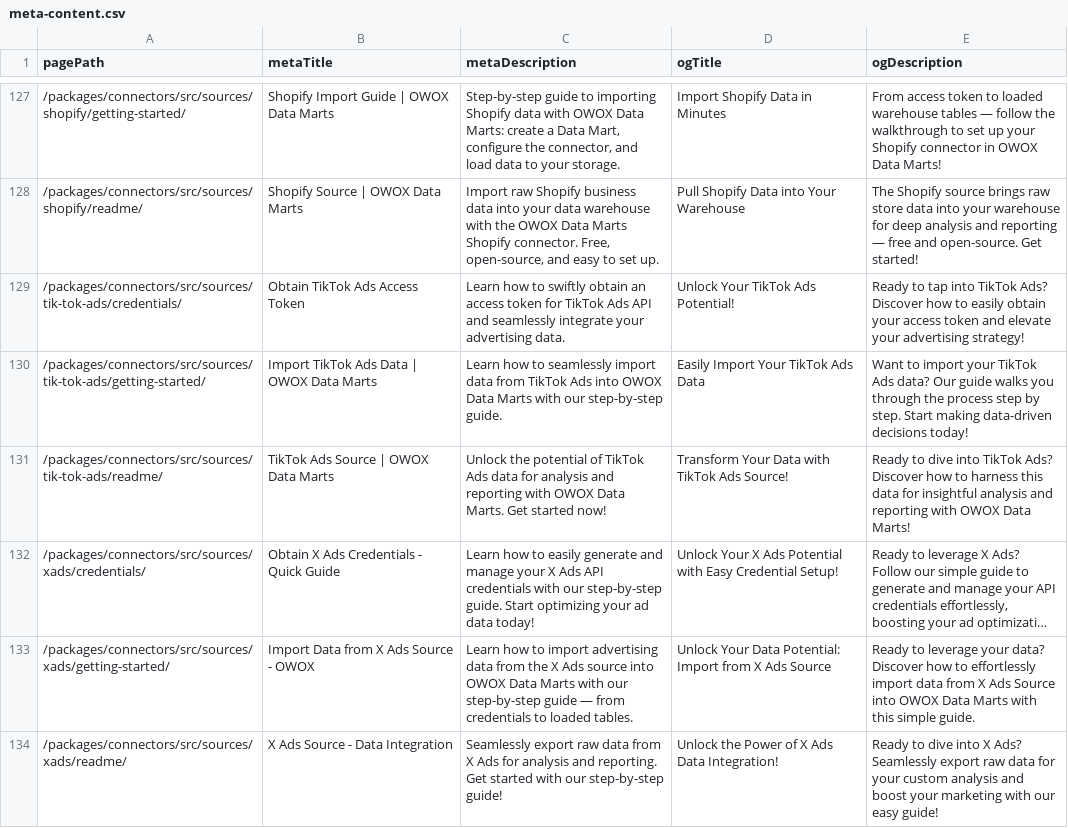
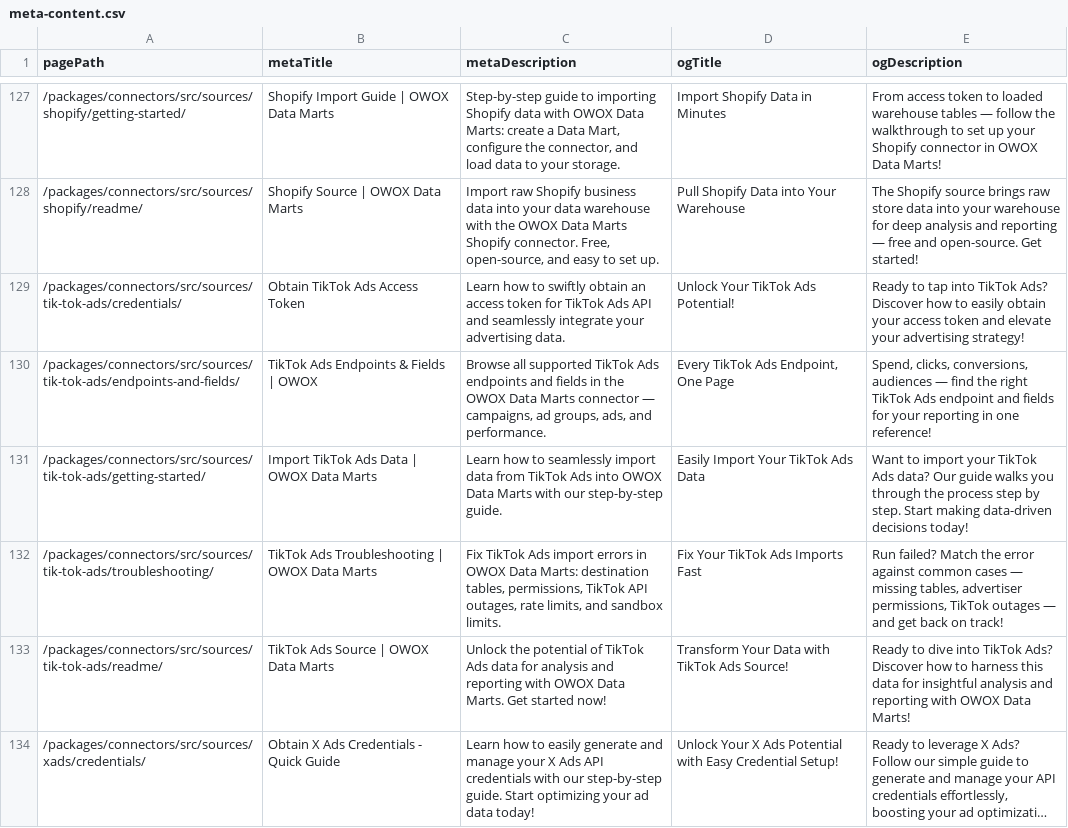
Before and after one commit to middas-0706/js-data-connectors, a CSV file: apps/docs/data/meta-content.csv, drawn as a sheet; only a part is shown, gaps mark what is left out; the shorter side is filled out with more unchanged rows; long unchanged cells end in …; the diff names each change by its address in the sheet, - before the commit and + after, or states it on an @@ line.

Commit message:
docs(connectors): refresh TikTok Ads guides and align Facebook Ads (#1660)

```diff
--- a/apps/docs/data/meta-content.csv
+++ b/apps/docs/data/meta-content.csv
+row 130: /packages/connectors/src/sources/tik-tok-ads/endpoints-and-fields/ | TikTok Ads Endpoints & Fields | OWOX | Browse all supported TikTok Ads endpoints and fields in the OWOX Data Marts connector — campaigns, ad groups, ads, and performance. | Every TikTok Ads Endpoint, One Page | Spend, clicks, conversions, audiences — find the right TikTok Ads endpoint and fields for your reporting in one reference!
+row 132: /packages/connectors/src/sources/tik-tok-ads/troubleshooting/ | TikTok Ads Troubleshooting | OWOX Data Marts | Fix TikTok Ads import errors in OWOX Data Marts: destination tables, permissions, TikTok API outages, rate limits, and sandbox limits. | Fix Your TikTok Ads Imports Fast | Run failed? Match the error against common cases — missing tables, advertiser permissions, TikTok outages — and get back on track!
```
Also changed, not shown: 32 other files.
